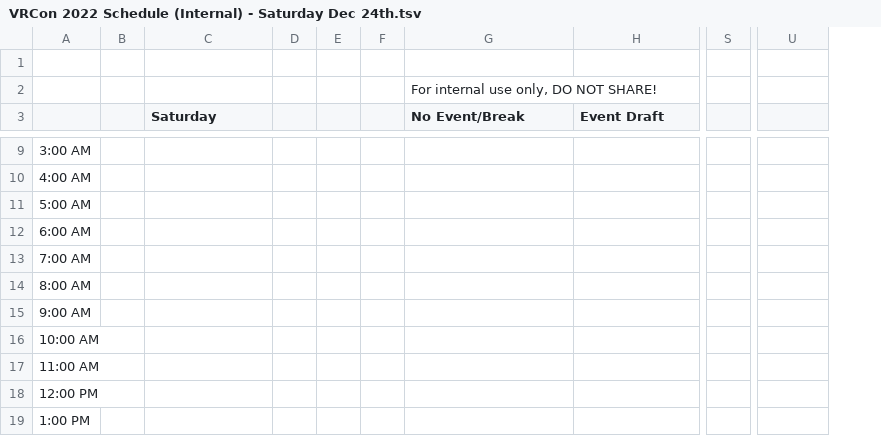
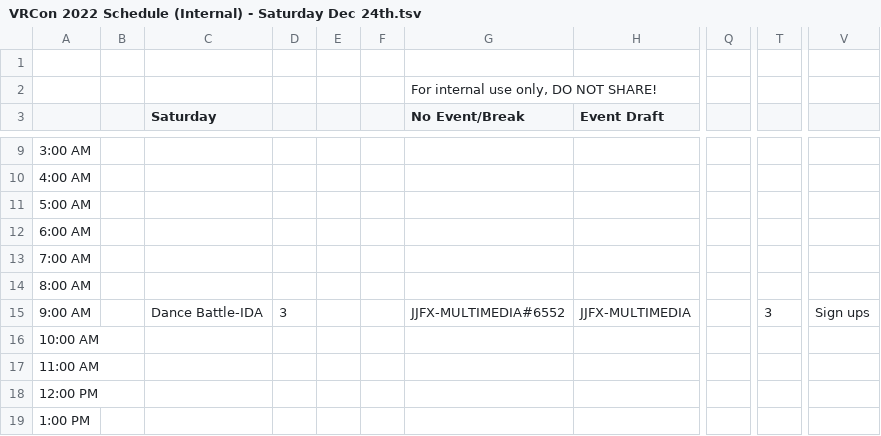
Before and after one commit to VRConOfficial/Website, a TSV file: external/VRCon 2022 Schedule (Internal) - Saturday Dec 24th.tsv, drawn as a sheet; only a part is shown, gaps mark what is left out; addresses are those after the commit; the diff covers the shown part only; the diff names each change by its address in the sheet, - before the commit and + after, or states it on an @@ line.

Commit message:
update events page and event lists

```diff
--- a/external/VRCon 2022 Schedule (Internal) - Saturday Dec 24th.tsv
+++ b/external/VRCon 2022 Schedule (Internal) - Saturday Dec 24th.tsv
+column Q, empty
-C15 (Saturday): (empty)
+C15 (Saturday): Dance Battle-IDA
-D15: (empty)
+D15: 3
-G15 (No Event/Break): (empty)
+G15 (No Event/Break): JJFX-MULTIMEDIA#6552
-H15 (Event Draft): (empty)
+H15 (Event Draft): JJFX-MULTIMEDIA
-T15: (empty)
+T15: 3
-V15: (empty)
+V15: Sign ups
```
Also changed, not shown: 33 edited cells elsewhere in this file, external/VRCon 2022 Schedule (Internal) - Friday Dec 30th.tsv, external/VRCon 2022 Schedule (Internal) - Saturday Dec 17th.tsv, 19 other files.
